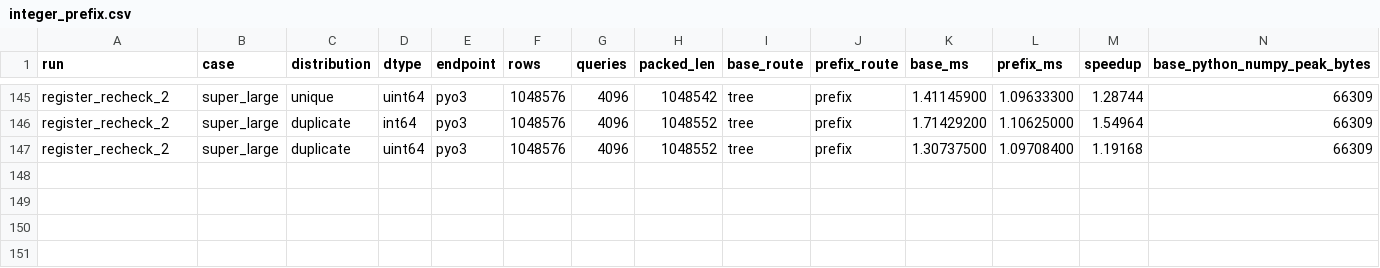
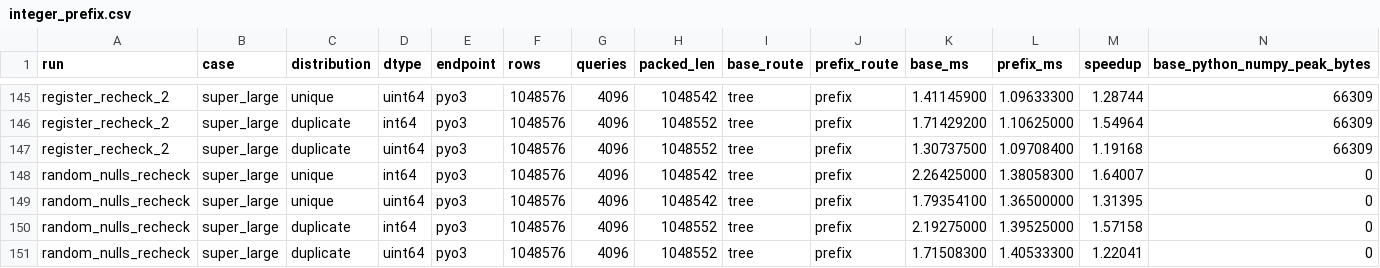
Before and after one commit to pyjanitor-devs/janitor-rs, a CSV file: benches/integer_prefix.csv, drawn as a sheet; only a part is shown, gaps mark what is left out; rows hold the shown columns only; the diff names each change by its address in the sheet, - before the commit and + after, or states it on an @@ line.

Commit message:
bench: verify prefix sums with random nulls

```diff
--- a/benches/integer_prefix.csv
+++ b/benches/integer_prefix.csv
+row 148: random_nulls_recheck | super_large | unique | int64 | pyo3 | 1048576 | 4096 | 1048542 | tree | prefix | 2.26425000 | 1.38058300 | 1.64007 | 0
+row 149: random_nulls_recheck | super_large | unique | uint64 | pyo3 | 1048576 | 4096 | 1048542 | tree | prefix | 1.79354100 | 1.36500000 | 1.31395 | 0
+row 150: random_nulls_recheck | super_large | duplicate | int64 | pyo3 | 1048576 | 4096 | 1048552 | tree | prefix | 2.19275000 | 1.39525000 | 1.57158 | 0
+row 151: random_nulls_recheck | super_large | duplicate | uint64 | pyo3 | 1048576 | 4096 | 1048552 | tree | prefix | 1.71508300 | 1.40533300 | 1.22041 | 0
```
Also changed, not shown: 1 other file.
